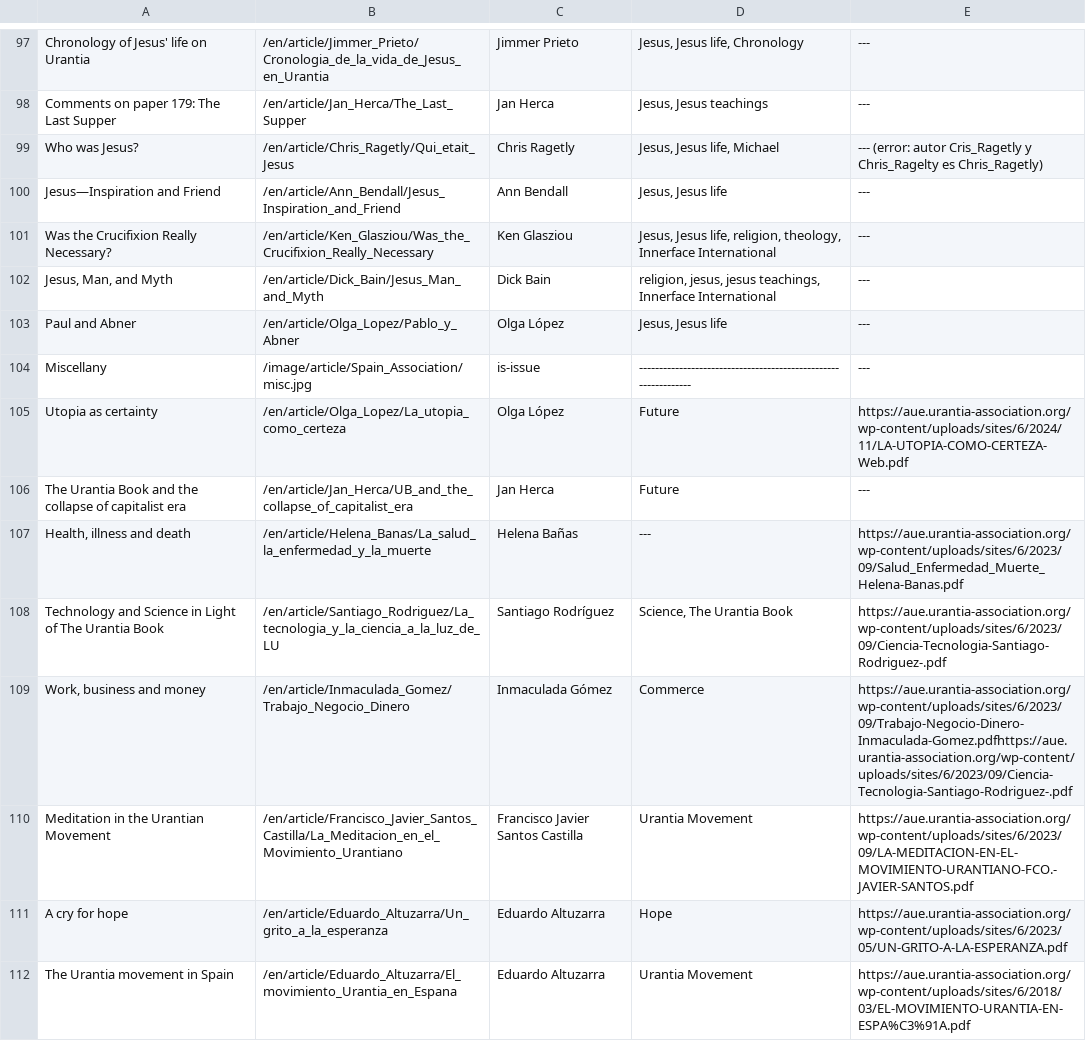
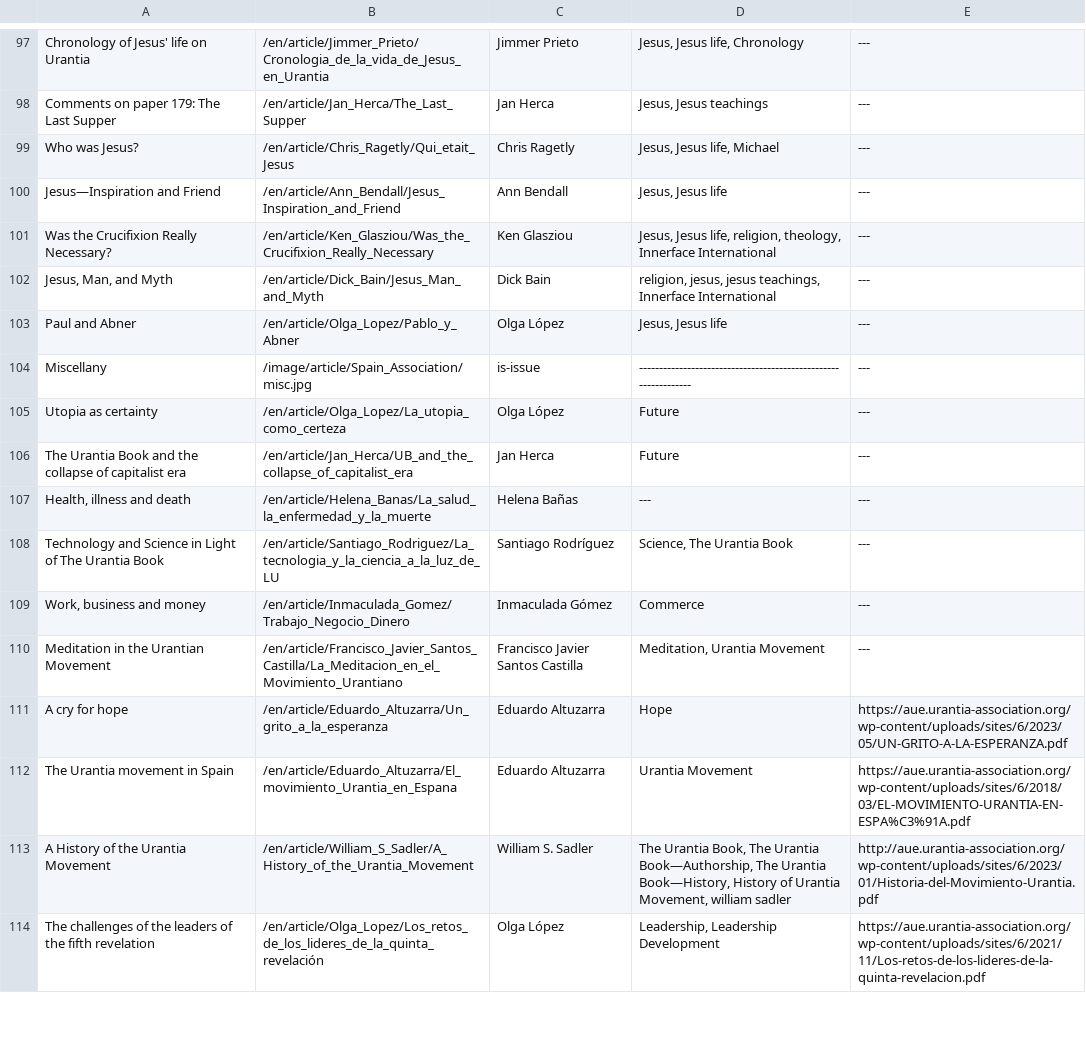
Before and after one commit to JanHerca/urantiapedia, a TSV file: input/txt/articles-en/articles_spain.tsv, drawn as a sheet; only a part is shown, gaps mark what is left out; the shorter side is filled out with more unchanged rows.

Commit message:
Spain Association articles

```diff
--- a/input/txt/articles-en/articles_spain.tsv
+++ b/input/txt/articles-en/articles_spain.tsv
@@ -98,3 +98,3 @@ Chronology of Jesus' life on Urantia	/en/article/Jimmer_Prieto/Cronologia_de_la_
 Comments on paper 179: The Last Supper	/en/article/Jan_Herca/The_Last_Supper	Jan Herca	Jesus, Jesus teachings	---
-Who was Jesus?	/en/article/Chris_Ragetly/Qui_etait_Jesus	Chris Ragetly	Jesus, Jesus life, Michael	--- (error: autor Cris_Ragetly y Chris_Ragelty es Chris_Ragetly)
+Who was Jesus?	/en/article/Chris_Ragetly/Qui_etait_Jesus	Chris Ragetly	Jesus, Jesus life, Michael	---
 Jesus—Inspiration and Friend	/en/article/Ann_Bendall/Jesus_Inspiration_and_Friend	Ann Bendall	Jesus, Jesus life	---
@@ -104,8 +104,8 @@ Paul and Abner	/en/article/Olga_Lopez/Pablo_y_Abner	Olga López	Jesus, Jesus lif
 Miscellany	/image/article/Spain_Association/misc.jpg	is-issue	---------------------------------------------------------------	---
-Utopia as certainty	/en/article/Olga_Lopez/La_utopia_como_certeza	Olga López	Future	https://aue.urantia-association.org/wp-content/uploads/sites/6/2024/11/LA-UTOPIA-COMO-CERTEZA-Web.pdf
+Utopia as certainty	/en/article/Olga_Lopez/La_utopia_como_certeza	Olga López	Future	---
 The Urantia Book and the collapse of capitalist era	/en/article/Jan_Herca/UB_and_the_collapse_of_capitalist_era	Jan Herca	Future	---
-Health, illness and death	/en/article/Helena_Banas/La_salud_la_enfermedad_y_la_muerte	Helena Bañas	---	https://aue.urantia-association.org/wp-content/uploads/sites/6/2023/09/Salud_Enfermedad_Muerte_Helena-Banas.pdf
-Technology and Science in Light of The Urantia Book	/en/article/Santiago_Rodriguez/La_tecnologia_y_la_ciencia_a_la_luz_de_LU	Santiago Rodríguez	Science, The Urantia Book	https://aue.urantia-association.org/wp-content/uploads/sites/6/2023/09/Ciencia-Tecnologia-Santiago-Rodriguez-.pdf
-Work, business and money	/en/article/Inmaculada_Gomez/Trabajo_Negocio_Dinero	Inmaculada Gómez	Commerce	https://aue.urantia-association.org/wp-content/uploads/sites/6/2023/09/Trabajo-Negocio-Dinero-Inmaculada-Gomez.pdfhttps://aue.urantia-association.org/wp-content/uploads/sites/6/2023/09/Ciencia-Tecnologia-Santiago-Rodriguez-.pdf
-Meditation in the Urantian Movement	/en/article/Francisco_Javier_Santos_Castilla/La_Meditacion_en_el_Movimiento_Urantiano	Francisco Javier Santos Castilla	Urantia Movement	https://aue.urantia-association.org/wp-content/uploads/sites/6/2023/09/LA-MEDITACION-EN-EL-MOVIMIENTO-URANTIANO-FCO.-JAVIER-SANTOS.pdf
+Health, illness and death	/en/article/Helena_Banas/La_salud_la_enfermedad_y_la_muerte	Helena Bañas	---	---
+Technology and Science in Light of The Urantia Book	/en/article/Santiago_Rodriguez/La_tecnologia_y_la_ciencia_a_la_luz_de_LU	Santiago Rodríguez	Science, The Urantia Book	---
+Work, business and money	/en/article/Inmaculada_Gomez/Trabajo_Negocio_Dinero	Inmaculada Gómez	Commerce	---
+Meditation in the Urantian Movement	/en/article/Francisco_Javier_Santos_Castilla/La_Meditacion_en_el_Movimiento_Urantiano	Francisco Javier Santos Castilla	Meditation, Urantia Movement	---
 A cry for hope	/en/article/Eduardo_Altuzarra/Un_grito_a_la_esperanza	Eduardo Altuzarra	Hope	https://aue.urantia-association.org/wp-content/uploads/sites/6/2023/05/UN-GRITO-A-LA-ESPERANZA.pdf
```
Also changed, not shown: 24 other files.
